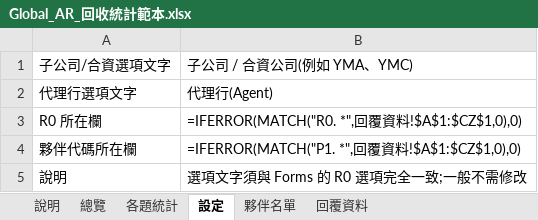
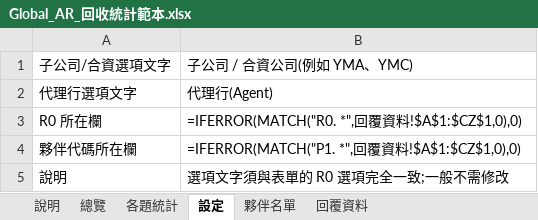
Before and after one commit to alger68/fruit, an Excel workbook: docs/m365/Global_AR_回收統計範本.xlsx, sheet 設定, drawn as a sheet; values as stored, in another font and other column widths than the file's, no borders; formulas without a stored value are shown as written; the diff names each change by its address in the sheet, - before the commit and + after, or states it on an @@ line.

```diff
--- a/docs/m365/Global_AR_回收統計範本.xlsx (sheet 設定)
+++ b/docs/m365/Global_AR_回收統計範本.xlsx (sheet 設定)
-B5: 選項文字須與 Forms 的 R0 選項完全一致;一般不需修改
+B5: 選項文字須與表單的 R0 選項完全一致;一般不需修改
```
Also changed, not shown: docs/m365/Global_AR_Forms建置清單.xlsx, docs/m365/Global_AR_業務審閱表.xlsx, 5 other files.
